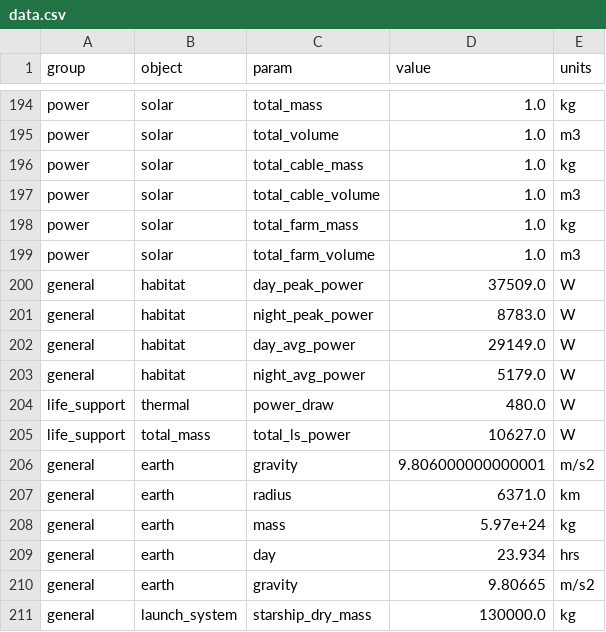
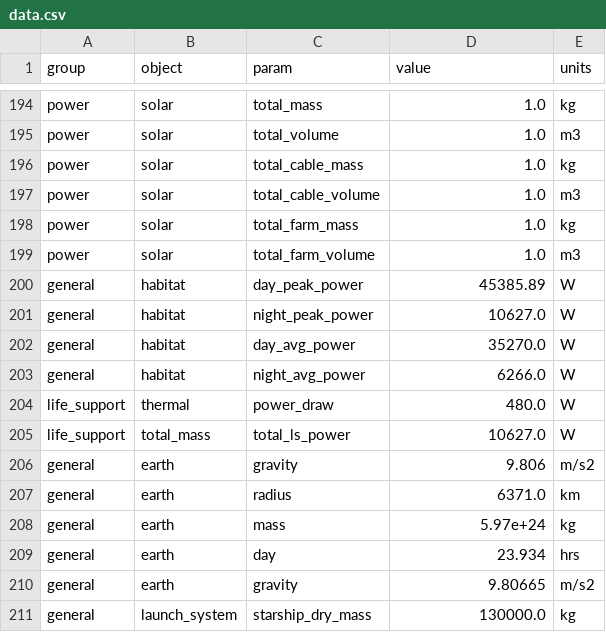
Before and after one commit to ulfkemmsies/DSE_Exodus, a CSV file: data.csv, drawn as a sheet; only a part is shown, gaps mark what is left out; the diff covers the shown part only.

```diff
--- a/data.csv
+++ b/data.csv
@@ -199,9 +199,9 @@ power,solar,total_farm_mass,1.0,kg
 power,solar,total_farm_volume,1.0,m3
-general,habitat,day_peak_power,37509.0,W
-general,habitat,night_peak_power,8783.0,W
-general,habitat,day_avg_power,29149.0,W
-general,habitat,night_avg_power,5179.0,W
+general,habitat,day_peak_power,45385.89,W
+general,habitat,night_peak_power,10627.0,W
+general,habitat,day_avg_power,35270.0,W
+general,habitat,night_avg_power,6266.0,W
 life_support,thermal,power_draw,480.0,W
 life_support,total_mass,total_ls_power,10627.0,W
-general,earth,gravity,9.806000000000001,m/s2
+general,earth,gravity,9.806,m/s2
 general,earth,radius,6371.0,km
```
Also changed, not shown: 16 added rows, 1 removed row and 2 edited cells elsewhere in this file, 2 other files.
